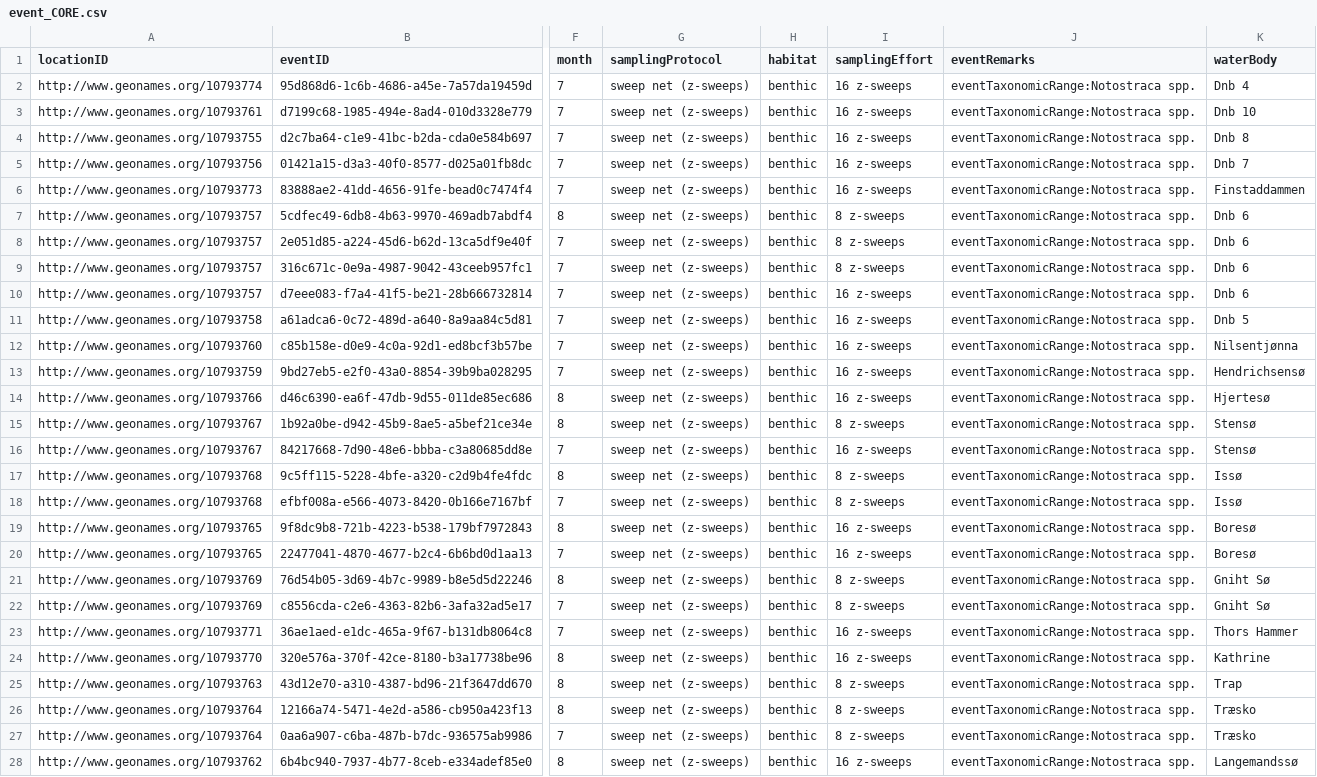
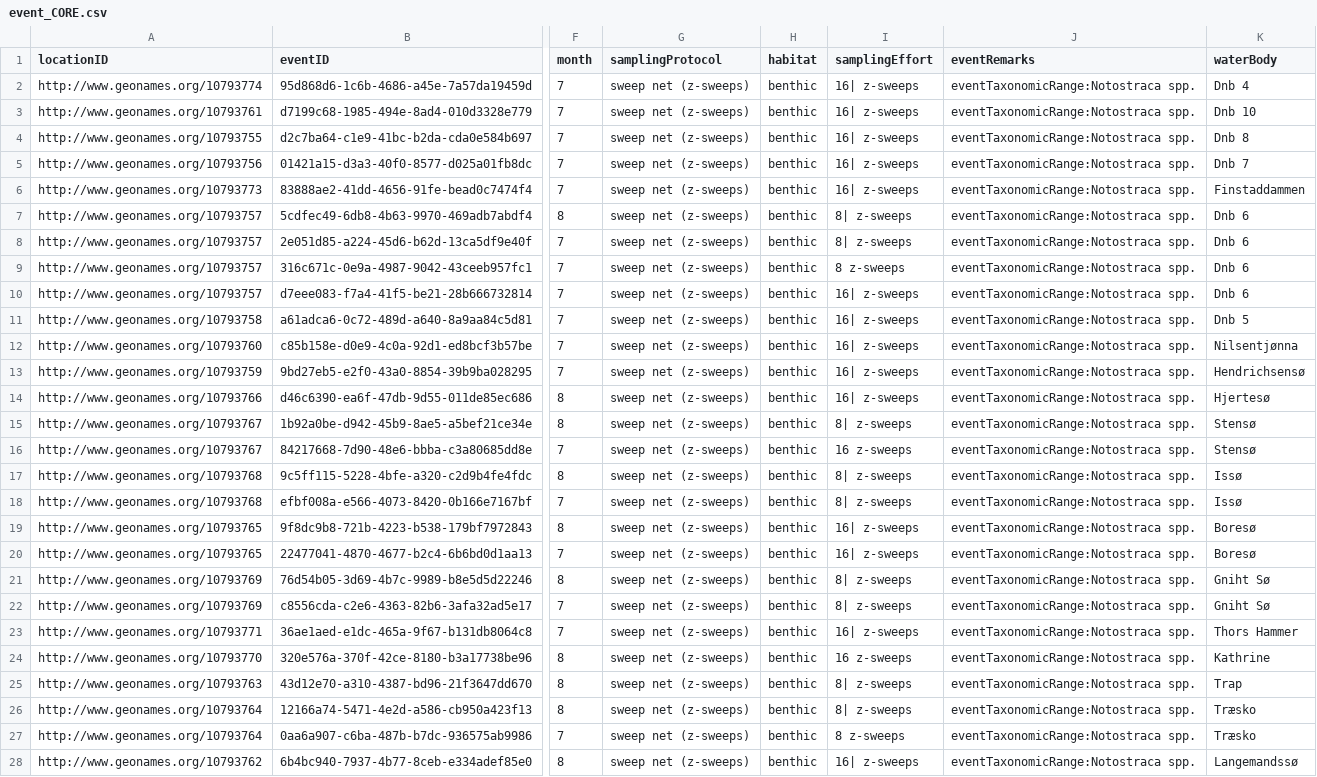
Before and after one commit to AshwinAgrawal16/DwC, a CSV file: exsample_Z-sweeps.lepidurus/event_CORE.csv, drawn as a sheet; only a part is shown, gaps mark what is left out; the diff covers the shown part only; the diff names each change by its address in the sheet, - before the commit and + after, or states it on an @@ line.

```diff
--- a/exsample_Z-sweeps.lepidurus/event_CORE.csv
+++ b/exsample_Z-sweeps.lepidurus/event_CORE.csv
-I2:I6 (samplingEffort): 16 z-sweeps
+I2:I6 (samplingEffort): 16| z-sweeps
-I7:I8 (samplingEffort): 8 z-sweeps
+I7:I8 (samplingEffort): 8| z-sweeps
-I10:I14 (samplingEffort): 16 z-sweeps
+I10:I14 (samplingEffort): 16| z-sweeps
-I15 (samplingEffort): 8 z-sweeps
+I15 (samplingEffort): 8| z-sweeps
-I17:I18 (samplingEffort): 8 z-sweeps
+I17:I18 (samplingEffort): 8| z-sweeps
-I19:I20 (samplingEffort): 16 z-sweeps
+I19:I20 (samplingEffort): 16| z-sweeps
-I21:I22 (samplingEffort): 8 z-sweeps
+I21:I22 (samplingEffort): 8| z-sweeps
-I23 (samplingEffort): 16 z-sweeps
+I23 (samplingEffort): 16| z-sweeps
-I25:I26 (samplingEffort): 8 z-sweeps
+I25:I26 (samplingEffort): 8| z-sweeps
-I28 (samplingEffort): 16 z-sweeps
+I28 (samplingEffort): 16| z-sweeps
```
Also changed, not shown: 3 edited cells elsewhere in this file, exsample_Z-sweeps.lepidurus/DwC_remarks.csv, exsample_Z-sweeps.lepidurus/occurrence_EXTENTION.csv, 2 other files.
